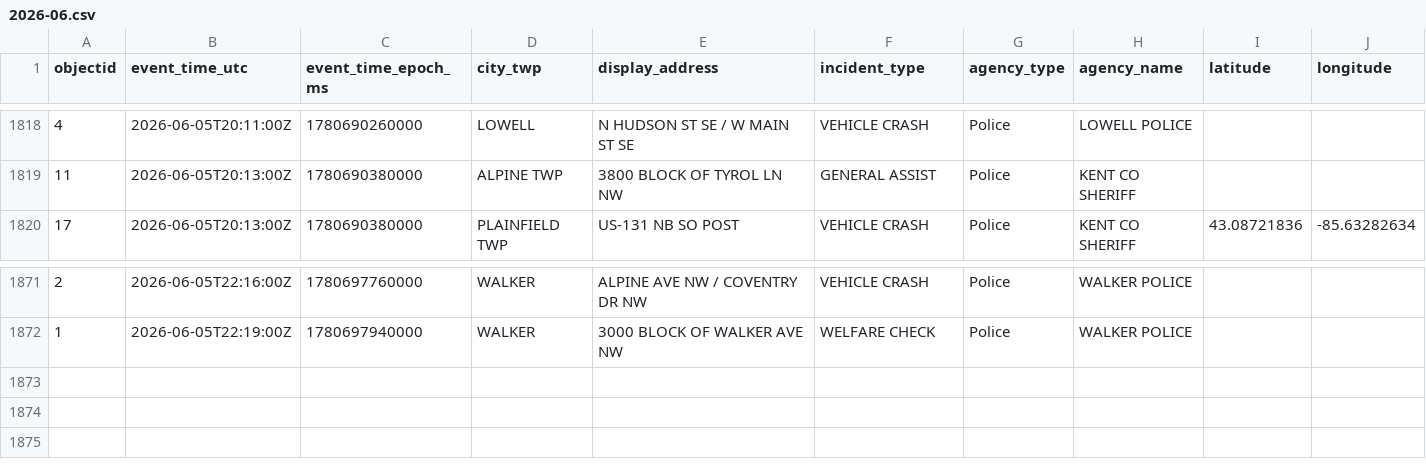
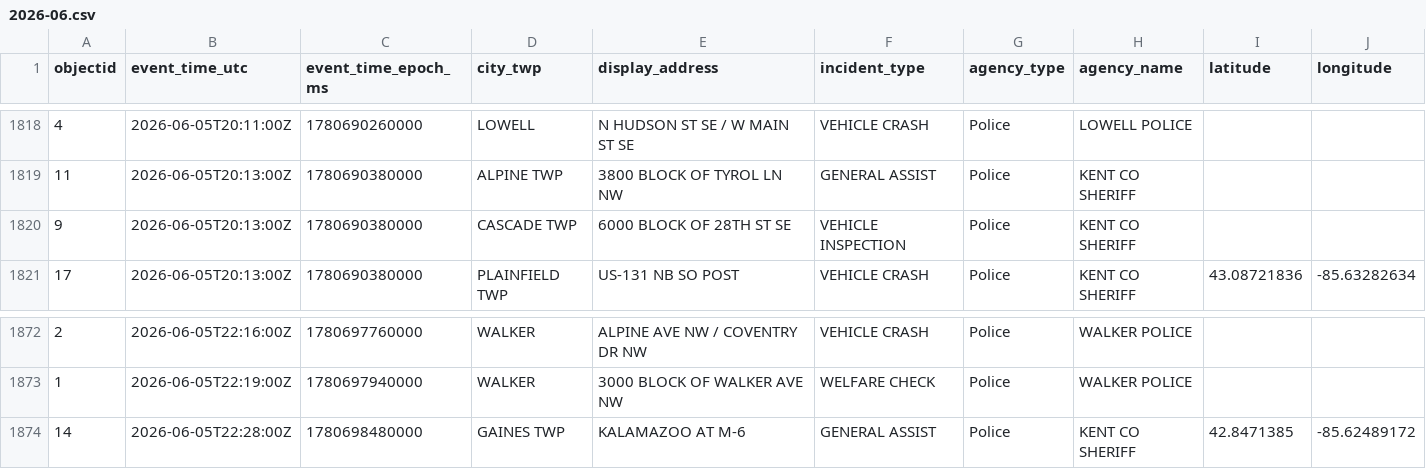
Before and after one commit to Cantica-Systems/west-michigan-dispatch, a CSV file: data/kent/2026-06.csv, drawn as a sheet; only a part is shown, gaps mark what is left out; the diff names each change by its address in the sheet, - before the commit and + after, or states it on an @@ line.

```diff
--- a/data/kent/2026-06.csv
+++ b/data/kent/2026-06.csv
+row 1820: 9 | 2026-06-05T20:13:00Z | 1780690380000 | CASCADE TWP | 6000 BLOCK OF 28TH ST SE | VEHICLE INSPECTION | Police | KENT CO SHERIFF
+row 1874: 14 | 2026-06-05T22:28:00Z | 1780698480000 | GAINES TWP | KALAMAZOO AT M-6 | GENERAL ASSIST | Police | KENT CO SHERIFF | 42.8471385 | -85.62489172
```
Also changed, not shown: data/grcity/2026-06.csv, 3 other files.
